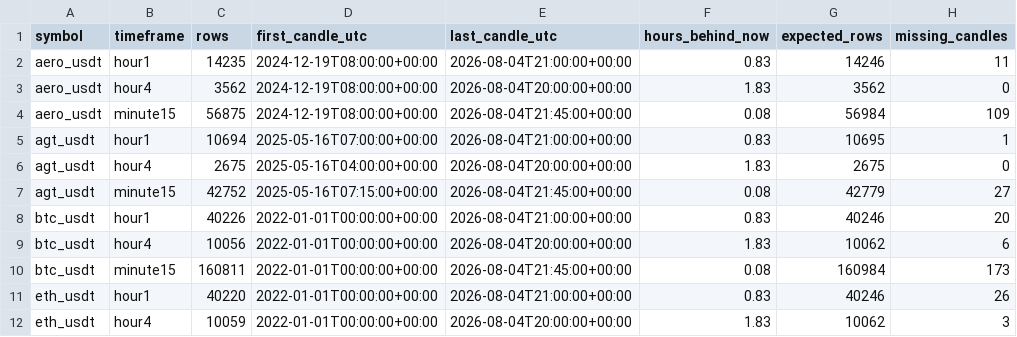
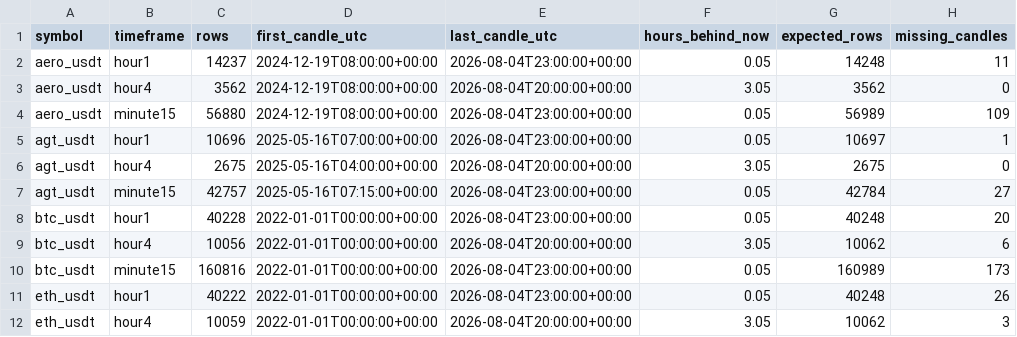
Before and after one commit to saladinayoubi1/lbank-research-automation, a CSV file: data/market/_data_readiness.csv, drawn as a sheet; only a part is shown; the diff covers the shown part only; the diff names each change by its address in the sheet, - before the commit and + after, or states it on an @@ line.

```diff
--- a/data/market/_data_readiness.csv
+++ b/data/market/_data_readiness.csv
-C2 (rows): 14235
+C2 (rows): 14237
-E2 (last_candle_utc): 2026-08-04T21:00:00+00:00
+E2 (last_candle_utc): 2026-08-04T23:00:00+00:00
-F2 (hours_behind_now): 0.83
+F2 (hours_behind_now): 0.05
-G2 (expected_rows): 14246
+G2 (expected_rows): 14248
-F3 (hours_behind_now): 1.83
+F3 (hours_behind_now): 3.05
-C4 (rows): 56875
+C4 (rows): 56880
-E4 (last_candle_utc): 2026-08-04T21:45:00+00:00
+E4 (last_candle_utc): 2026-08-04T23:00:00+00:00
-F4 (hours_behind_now): 0.08
+F4 (hours_behind_now): 0.05
-G4 (expected_rows): 56984
+G4 (expected_rows): 56989
-C5 (rows): 10694
+C5 (rows): 10696
-E5 (last_candle_utc): 2026-08-04T21:00:00+00:00
+E5 (last_candle_utc): 2026-08-04T23:00:00+00:00
-F5 (hours_behind_now): 0.83
+F5 (hours_behind_now): 0.05
-G5 (expected_rows): 10695
+G5 (expected_rows): 10697
-F6 (hours_behind_now): 1.83
+F6 (hours_behind_now): 3.05
-C7 (rows): 42752
+C7 (rows): 42757
-E7 (last_candle_utc): 2026-08-04T21:45:00+00:00
+E7 (last_candle_utc): 2026-08-04T23:00:00+00:00
-F7 (hours_behind_now): 0.08
+F7 (hours_behind_now): 0.05
-G7 (expected_rows): 42779
+G7 (expected_rows): 42784
-C8 (rows): 40226
+C8 (rows): 40228
-E8 (last_candle_utc): 2026-08-04T21:00:00+00:00
+E8 (last_candle_utc): 2026-08-04T23:00:00+00:00
-F8 (hours_behind_now): 0.83
+F8 (hours_behind_now): 0.05
-G8 (expected_rows): 40246
+G8 (expected_rows): 40248
-F9 (hours_behind_now): 1.83
+F9 (hours_behind_now): 3.05
-C10 (rows): 160811
+C10 (rows): 160816
-E10 (last_candle_utc): 2026-08-04T21:45:00+00:00
+E10 (last_candle_utc): 2026-08-04T23:00:00+00:00
-F10 (hours_behind_now): 0.08
+F10 (hours_behind_now): 0.05
-G10 (expected_rows): 160984
+G10 (expected_rows): 160989
-C11 (rows): 40220
+C11 (rows): 40222
-E11 (last_candle_utc): 2026-08-04T21:00:00+00:00
+E11 (last_candle_utc): 2026-08-04T23:00:00+00:00
-F11 (hours_behind_now): 0.83
+F11 (hours_behind_now): 0.05
-G11 (expected_rows): 40246
+G11 (expected_rows): 40248
-F12 (hours_behind_now): 1.83
+F12 (hours_behind_now): 3.05
```
Also changed, not shown: 31 edited cells elsewhere in this file, data/market/_backfill_status.csv, 18 other files.
